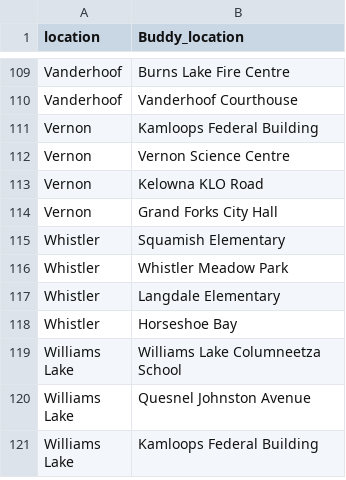
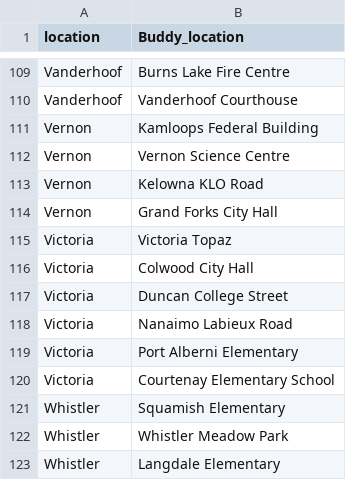
Before and after one commit to bcgov/aqwarnings_shiny, a CSV file: data/raw/buddy_stations.csv, drawn as a sheet; only a part is shown, gaps mark what is left out; the shorter side is filled out with more unchanged rows.

Commit message:
Added Victoria and buddy stations

```diff
--- a/data/raw/buddy_stations.csv
+++ b/data/raw/buddy_stations.csv
@@ -114,2 +114,8 @@ Vernon,Kelowna KLO Road
 Vernon,Grand Forks City Hall
+Victoria,Victoria Topaz
+Victoria,Colwood City Hall
+Victoria,Duncan College Street
+Victoria,Nanaimo Labieux Road
+Victoria,Port Alberni Elementary
+Victoria,Courtenay Elementary School
 Whistler,Squamish Elementary
```
